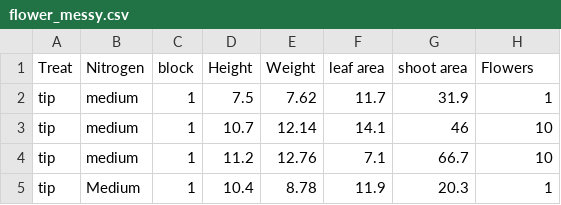
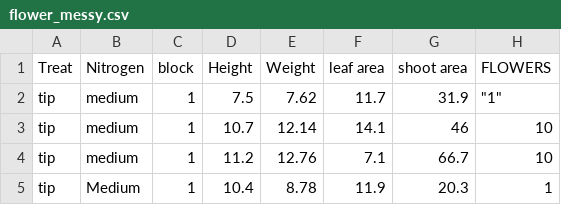
Before and after one commit to CSCAR/workshop-r-intro, a CSV file: data_files/flower_messy.csv, drawn as a sheet; only a part is shown.

Commit message:
Expanded subsections on cleaning data and summaries.

```diff
--- a/data_files/flower_messy.csv
+++ b/data_files/flower_messy.csv
@@ -1,3 +1,3 @@
-Treat,Nitrogen,block,Height,Weight,leaf area,shoot area,Flowers
-tip,medium,1,7.5,7.62,11.7,31.9,1
+Treat,Nitrogen,block,Height,Weight,leaf area,shoot area,FLOWERS
+tip,medium,1,7.5,7.62,11.7,31.9,"""1"""
 tip,medium,1,10.7,12.14,14.1,46,10
```
Also changed, not shown: 11 other files.
